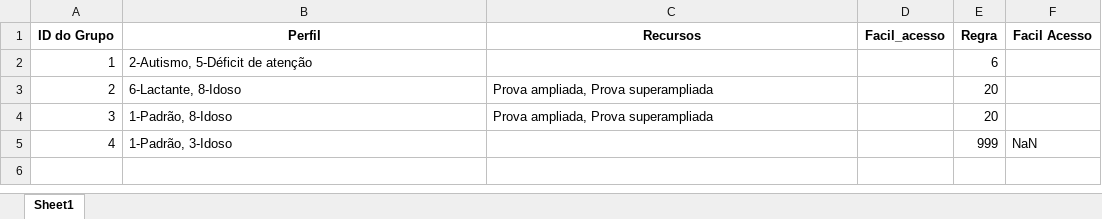
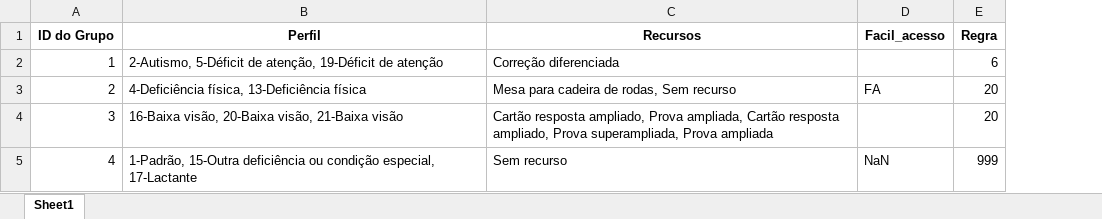
Before and after one commit to lucasleirbag/ensalamento_modular, an Excel workbook: data/grupos.xlsx, sheet Sheet1, drawn as a sheet; values as stored, in another font and other column widths than the file's, no borders; the diff names each change by its address in the sheet, - before the commit and + after, or states it on an @@ line.

```diff
--- a/data/grupos.xlsx (sheet Sheet1)
+++ b/data/grupos.xlsx (sheet Sheet1)
-column F (Facil Acesso), row 5: NaN
-B2 (Perfil): 2-Autismo, 5-Déficit de atenção
+B2 (Perfil): 2-Autismo, 5-Déficit de atenção, 19-Déficit de atenção
-C2 (Recursos): (empty)
+C2 (Recursos): Correção diferenciada
-B3 (Perfil): 6-Lactante, 8-Idoso
+B3 (Perfil): 4-Deficiência física, 13-Deficiência física
-C3 (Recursos): Prova ampliada, Prova superampliada
+C3 (Recursos): Mesa para cadeira de rodas, Sem recurso
-D3 (Facil_acesso): (empty)
+D3 (Facil_acesso): FA
-B4 (Perfil): 1-Padrão, 8-Idoso
+B4 (Perfil): 16-Baixa visão, 20-Baixa visão, 21-Baixa visão
-C4 (Recursos): Prova ampliada, Prova superampliada
+C4 (Recursos): Cartão resposta ampliado, Prova ampliada, Cartão resposta ampliado, Prova superampliada, Prova ampliada
-B5 (Perfil): 1-Padrão, 3-Idoso
+B5 (Perfil): 1-Padrão, 15-Outra deficiência ou condição especial, 17-Lactante
-C5 (Recursos): (empty)
+C5 (Recursos): Sem recurso
-D5 (Facil_acesso): (empty)
+D5 (Facil_acesso): NaN
```
Also changed, not shown: data/regras.xlsx, data_dist/candidatos.xlsx, 1 other file.
